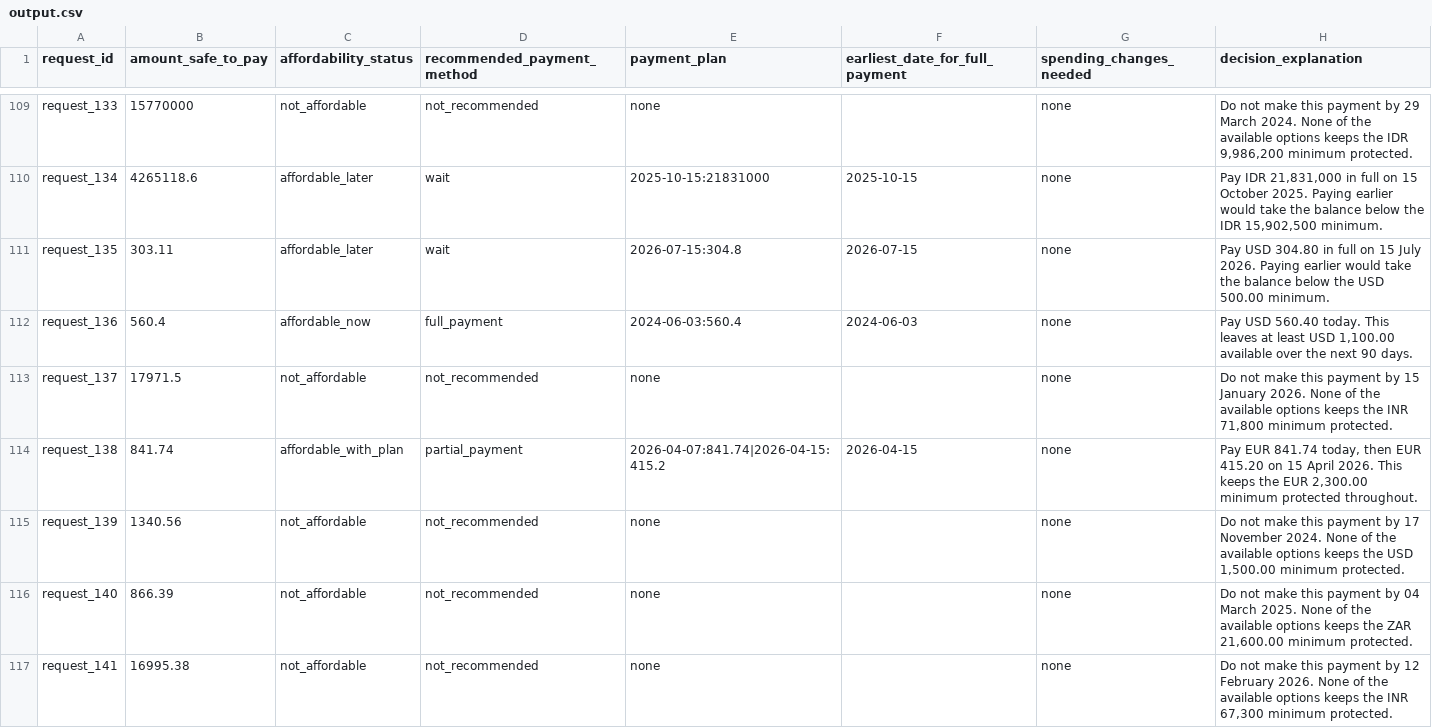
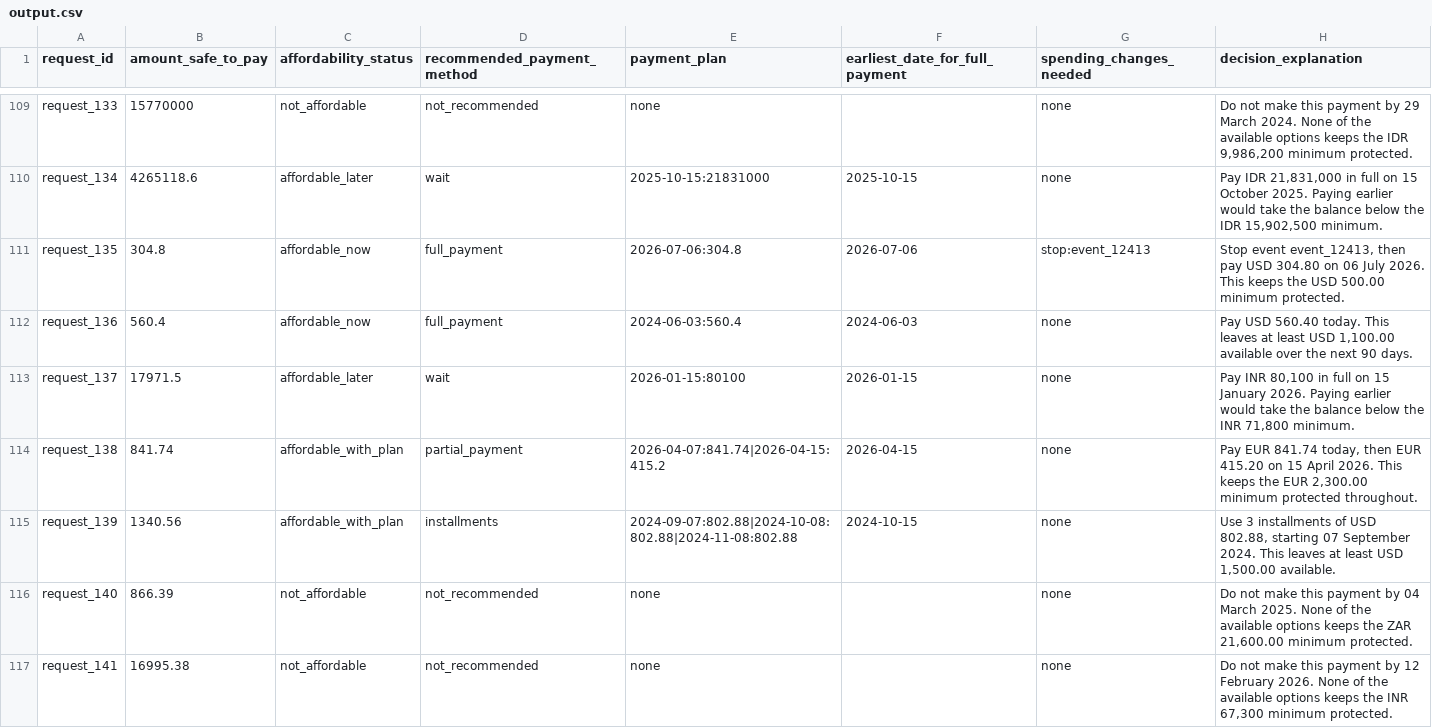
Before and after one commit to loatsoat/Buy-or-wait, a CSV file: dataset/output.csv, drawn as a sheet; only a part is shown, gaps mark what is left out; the diff covers the shown part only.

Commit message:
feat(events,planner): enhance salary projection and spending-change detection

```diff
--- a/dataset/output.csv
+++ b/dataset/output.csv
@@ -110,7 +110,7 @@ request_133,15770000,not_affordable,not_recommended,none,,none,"Do not make this
 request_134,4265118.6,affordable_later,wait,2025-10-15:21831000,2025-10-15,none,"Pay IDR 21,831,000 in full on 15 October 2025. Paying earlier would take the balance below the IDR 15,902,500 minimum."
-request_135,303.11,affordable_later,wait,2026-07-15:304.8,2026-07-15,none,Pay USD 304.80 in full on 15 July 2026. Paying earlier would take the balance below the USD 500.00 minimum.
+request_135,304.8,affordable_now,full_payment,2026-07-06:304.8,2026-07-06,stop:event_12413,"Stop event event_12413, then pay USD 304.80 on 06 July 2026. This keeps the USD 500.00 minimum protected."
 request_136,560.4,affordable_now,full_payment,2024-06-03:560.4,2024-06-03,none,"Pay USD 560.40 today. This leaves at least USD 1,100.00 available over the next 90 days."
-request_137,17971.5,not_affordable,not_recommended,none,,none,"Do not make this payment by 15 January 2026. None of the available options keeps the INR 71,800 minimum protected."
+request_137,17971.5,affordable_later,wait,2026-01-15:80100,2026-01-15,none,"Pay INR 80,100 in full on 15 January 2026. Paying earlier would take the balance below the INR 71,800 minimum."
 request_138,841.74,affordable_with_plan,partial_payment,2026-04-07:841.74|2026-04-15:415.2,2026-04-15,none,"Pay EUR 841.74 today, then EUR 415.20 on 15 April 2026. This keeps the EUR 2,300.00 minimum protected throughout."
-request_139,1340.56,not_affordable,not_recommended,none,,none,"Do not make this payment by 17 November 2024. None of the available options keeps the USD 1,500.00 minimum protected."
+request_139,1340.56,affordable_with_plan,installments,2024-09-07:802.88|2024-10-08:802.88|2024-11-08:802.88,2024-10-15,none,"Use 3 installments of USD 802.88, starting 07 September 2024. This leaves at least USD 1,500.00 available."
 request_140,866.39,not_affordable,not_recommended,none,,none,"Do not make this payment by 04 March 2025. None of the available options keeps the ZAR 21,600.00 minimum protected."
```
Also changed, not shown: 183 edited cells elsewhere in this file, 5 other files.
